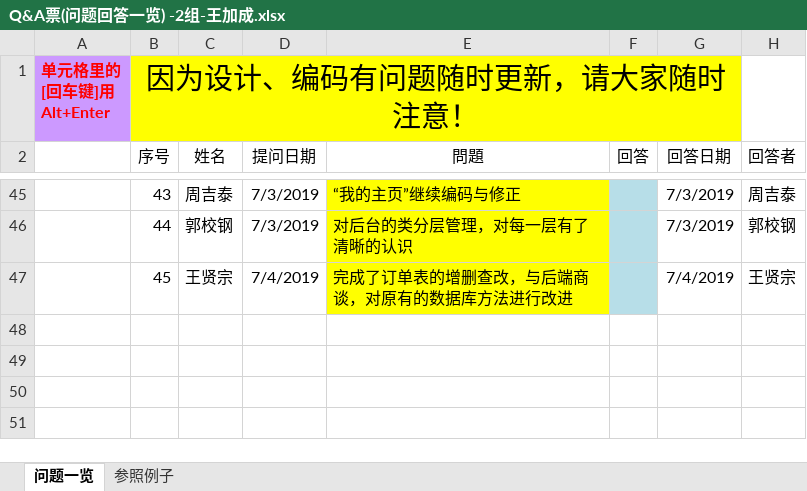
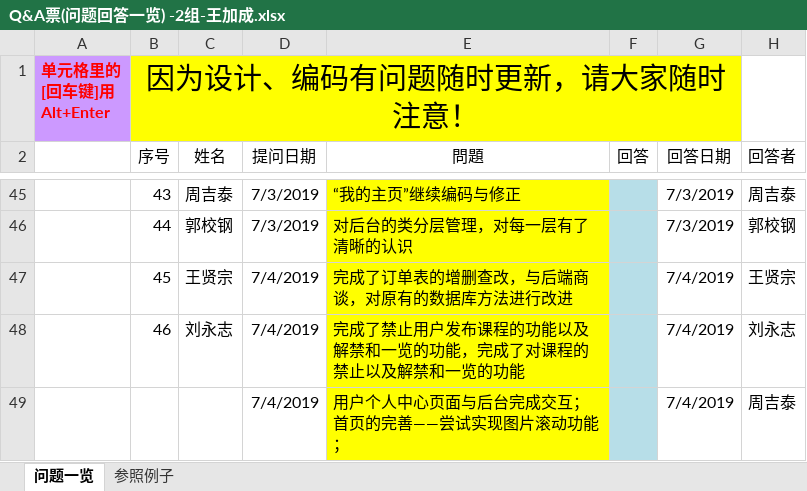
Before and after one commit to elearning-team/elearning, an Excel workbook: 公共/Q&A票(问题回答一览) -2组-王加成.xlsx, sheet 问题一览, drawn as a sheet; only a part is shown, gaps mark what is left out; values as stored, in another font and other column widths than the file's, no borders; the diff names each change by its address in the sheet, - before the commit and + after, or states it on an @@ line.

```diff
--- a/公共/Q&A票(问题回答一览) -2组-王加成.xlsx (sheet 问题一览)
+++ b/公共/Q&A票(问题回答一览) -2组-王加成.xlsx (sheet 问题一览)
+row 48:  | 46 | 刘永志 | 7/4/2019 | 完成了禁止用户发布课程的功能以及解禁和一览的功能，完成了对课程的禁止以及解禁和一览的功能 |  | 7/4/2019 | 刘永志
+row 49:  |  |  | 7/4/2019 | 用户个人中心页面与后台完成交互；首页的完善——尝试实现图片滚动功能； |  | 7/4/2019 | 周吉泰
```
Also changed, not shown: 8 other files.
